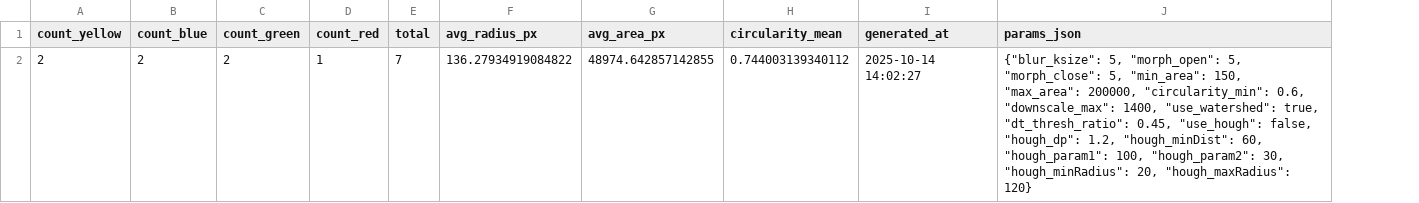
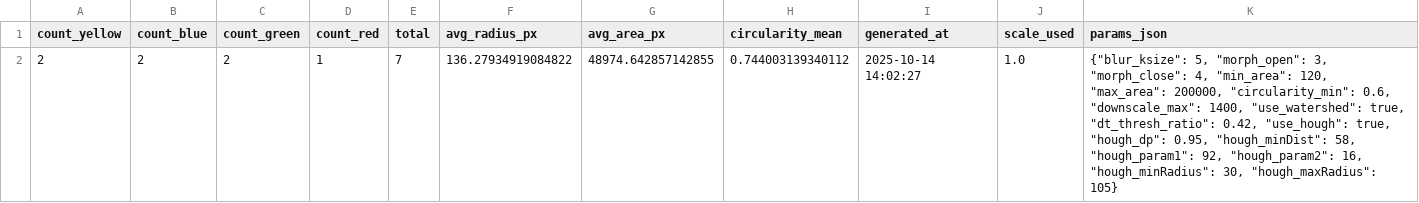
Before and after one commit to anieladanyi/Candy_Counter, a CSV file: candy-counter/exports/merge_test_metrics_summary.csv, drawn as a sheet; addresses are those after the commit; the diff names each change by its address in the sheet, - before the commit and + after, or states it on an @@ line.

```diff
--- a/candy-counter/exports/merge_test_metrics_summary.csv
+++ b/candy-counter/exports/merge_test_metrics_summary.csv
+column J (scale_used), row 2: 1.0
-K2 (params_json): …5, "morph_open": 5, "morph_close": 5, "min_area": 150, "max_area": 200000, "circularity_min": 0.6, "downscale_max": 1400, "use_watershed": true, "dt_thresh_ratio": 0.45, "use_hough": false, "hough_dp": 1.2, "hough_minDist": 60, "hough_param1": 100, "hough_param2": 30, "hough_minRadius": 20, "hough_maxRadius": 120}
+K2 (params_json): …5, "morph_open": 3, "morph_close": 4, "min_area": 120, "max_area": 200000, "circularity_min": 0.6, "downscale_max": 1400, "use_watershed": true, "dt_thresh_ratio": 0.42, "use_hough": true, "hough_dp": 0.95, "hough_minDist": 58, "hough_param1": 92, "hough_param2": 16, "hough_minRadius": 30, "hough_maxRadius": 105}
```
Also changed, not shown: candy-counter/exports/cukik_metrics.csv, candy-counter/exports/cukik_metrics_summary.csv, 5 other files.
